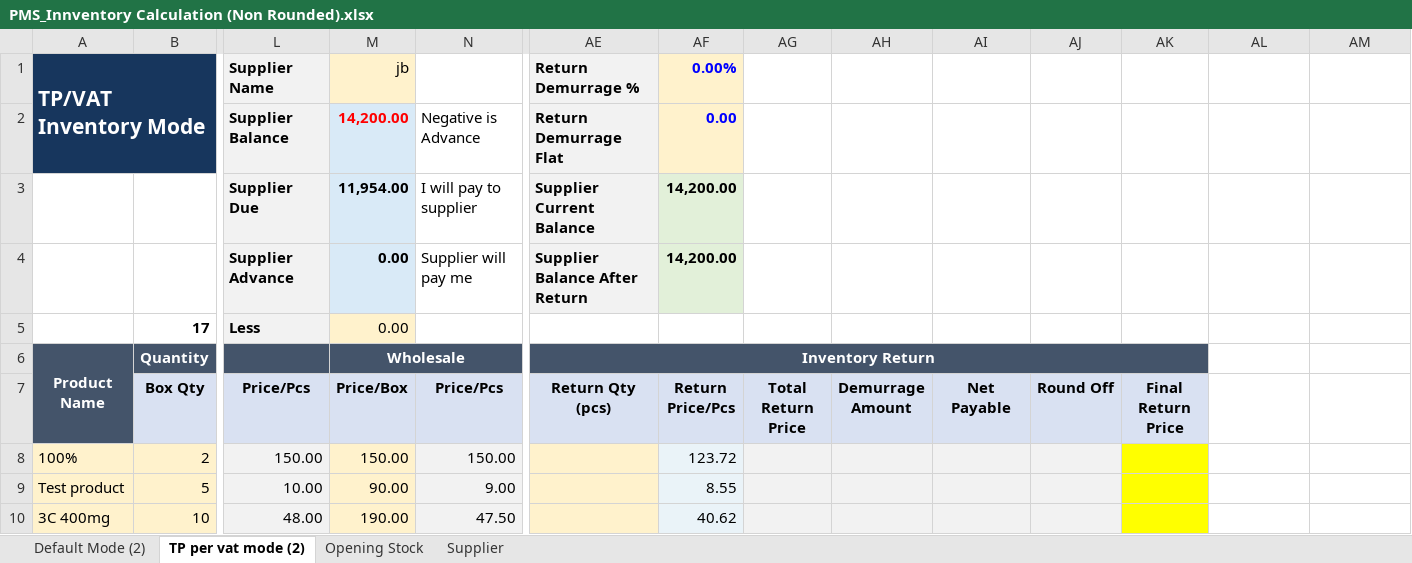
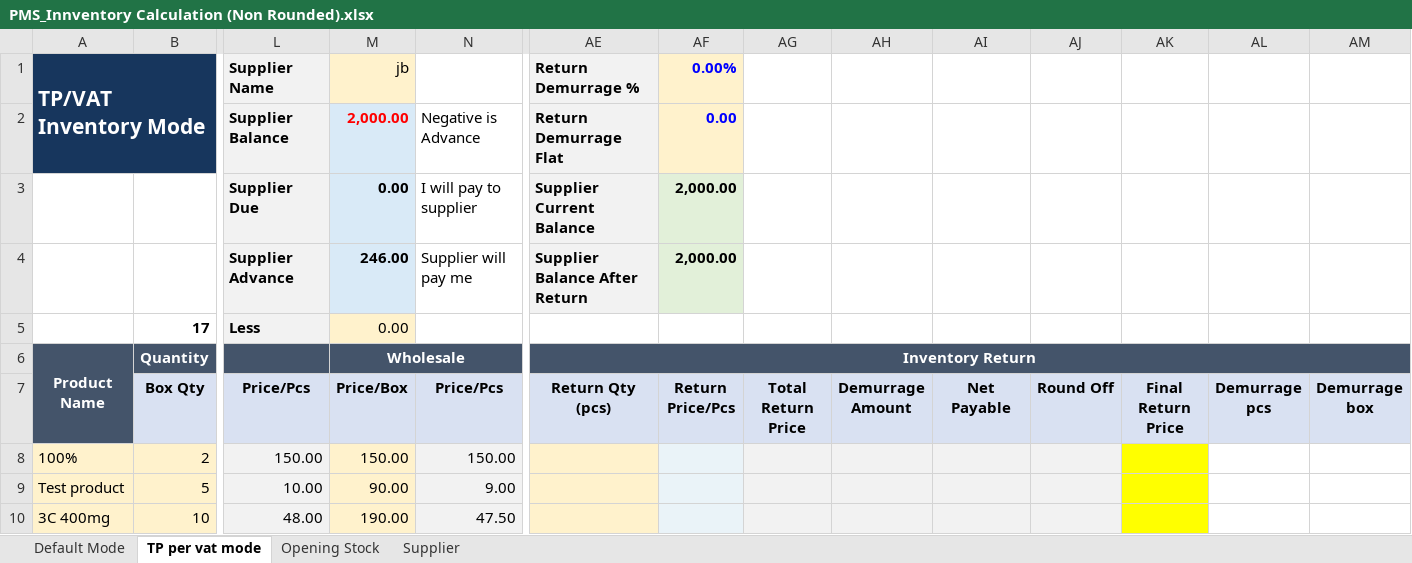
Before and after one commit to ManikHossain27/OS-Pharmacy, an Excel workbook: Knowledge/Inventory Management/PMS_Innventory Calculation (Non Rounded).xlsx, sheet TP per vat mode, drawn as a sheet; only a part is shown, gaps mark what is left out; values as stored, in another font and other column widths than the file's, no borders; the diff names each change by its address in the sheet, - before the commit and + after, or states it on an @@ line.

```diff
--- a/Knowledge/Inventory Management/PMS_Innventory Calculation (Non Rounded).xlsx (sheet TP per vat mode)
+++ b/Knowledge/Inventory Management/PMS_Innventory Calculation (Non Rounded).xlsx (sheet TP per vat mode)
-sheet tab: Default Mode (2)
+sheet tab: Default Mode
-sheet tab: TP per vat mode (2)
+sheet tab: TP per vat mode
-M2 (Price/Box): 14,200.00
+M2 (Price/Box): 2,000.00
-M3 (Price/Box): 11,954.00
+M3 (Price/Box): 0.00
-AF3:AF4 (Return Price/Pcs): 14,200.00
+AF3:AF4 (Return Price/Pcs): 2,000.00
-M4 (Price/Box): 0.00
+M4 (Price/Box): 246.00
-AE6:AK6 merged
+AE6:AM6 merged
+AF6:AM6 merged
+AG6:AM6 merged
+AH6:AM6 merged
+AI6:AM6 merged
+AJ6:AM6 merged
+AK6:AM6 merged
-AL6:AM6 fill: none
+AL6:AM6 fill: #44546A
+AL6:AM6 merged
-AL7: (empty)
+AL7: Demurrage pcs
-AL7:AM7 fill: none
+AL7:AM7 fill: #D9E1F2
-AM7: (empty)
+AM7: Demurrage box
-AF8 (Return Price/Pcs): 123.72
+AF8 (Return Price/Pcs): (empty)
-AF9 (Return Price/Pcs): 8.55
+AF9 (Return Price/Pcs): (empty)
-AF10 (Return Price/Pcs): 40.62
+AF10 (Return Price/Pcs): (empty)
```
Also changed, not shown: sheet Default Mode, sheet Opening Stock, sheet Supplier, formulas that keep their value, PMS_Product_Module_Test_Report.xlsx, 13 other files.
